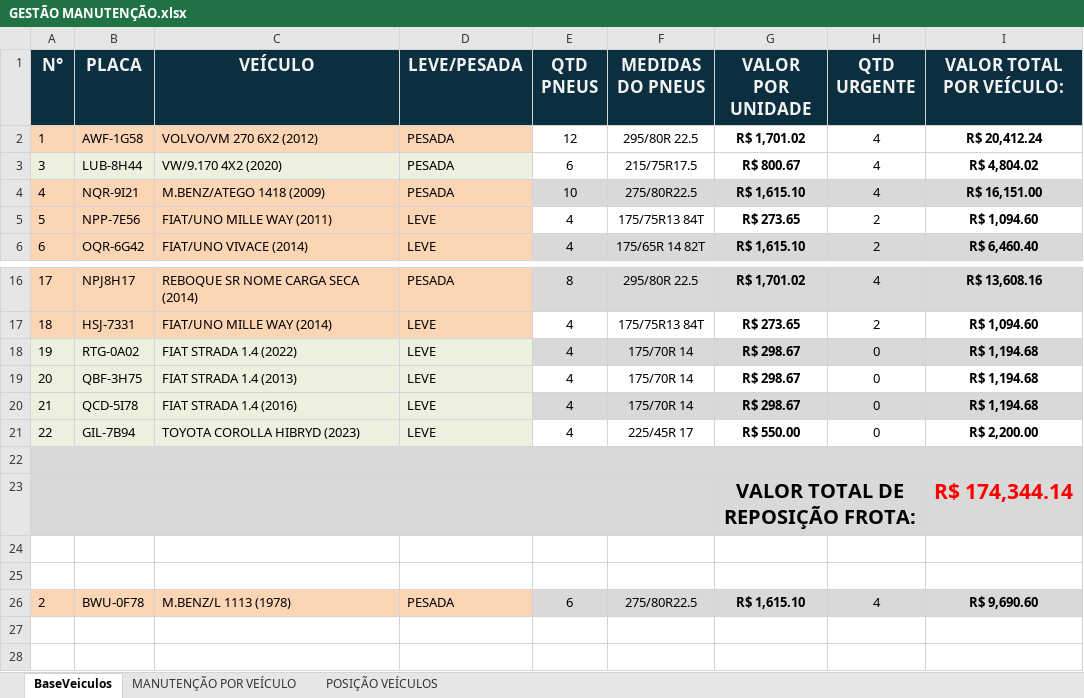
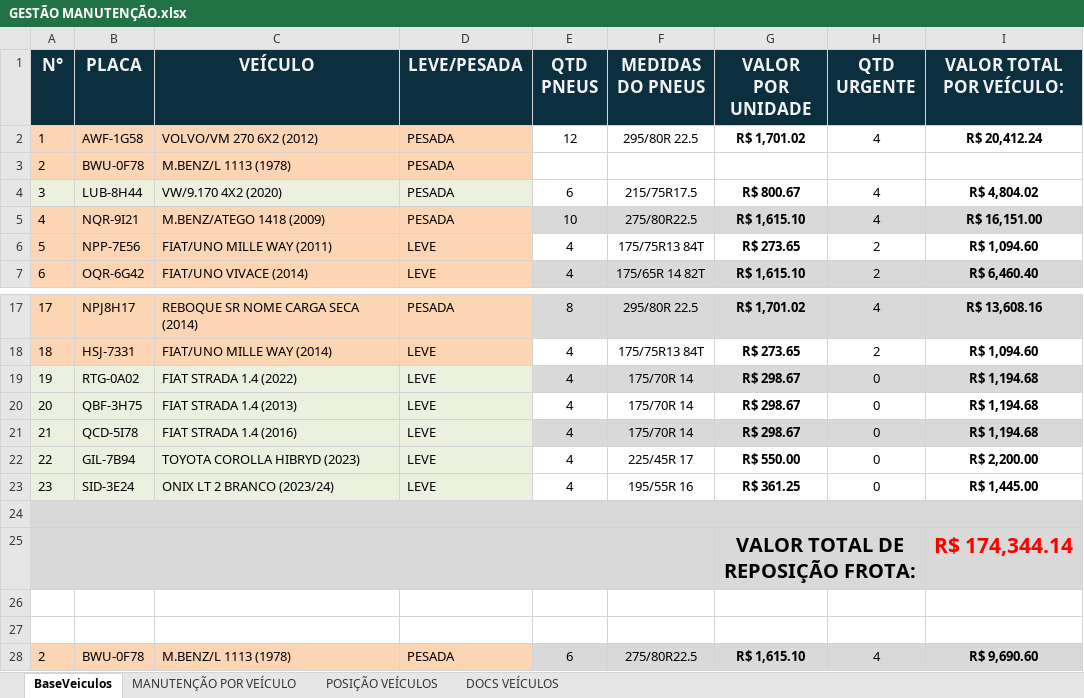
Before and after one commit to LHD12345654321/dashboard-manuten-o, an Excel workbook: GESTÃO MANUTENÇÃO.xlsx, sheet BaseVeiculos, drawn as a sheet; only a part is shown, gaps mark what is left out; values as stored, in another font and other column widths than the file's, no borders; the diff names each change by its address in the sheet, - before the commit and + after, or states it on an @@ line.

```diff
--- a/GESTÃO MANUTENÇÃO.xlsx (sheet BaseVeiculos)
+++ b/GESTÃO MANUTENÇÃO.xlsx (sheet BaseVeiculos)
+sheet tab: DOCS VEÍCULOS
+row 3: 2 | BWU-0F78 | M.BENZ/L 1113 (1978) | PESADA
+row 23: 23 | SID-3E24 | ONIX LT 2 BRANCO (2023/24) | LEVE | 4 | 195/55R 16 | R$ 361.25 | 0 | R$ 1,445.00
```
Also changed, not shown: sheet MANUTENÇÃO POR VEÍCULO, sheet POSIÇÃO VEÍCULOS, formulas that keep their value.
